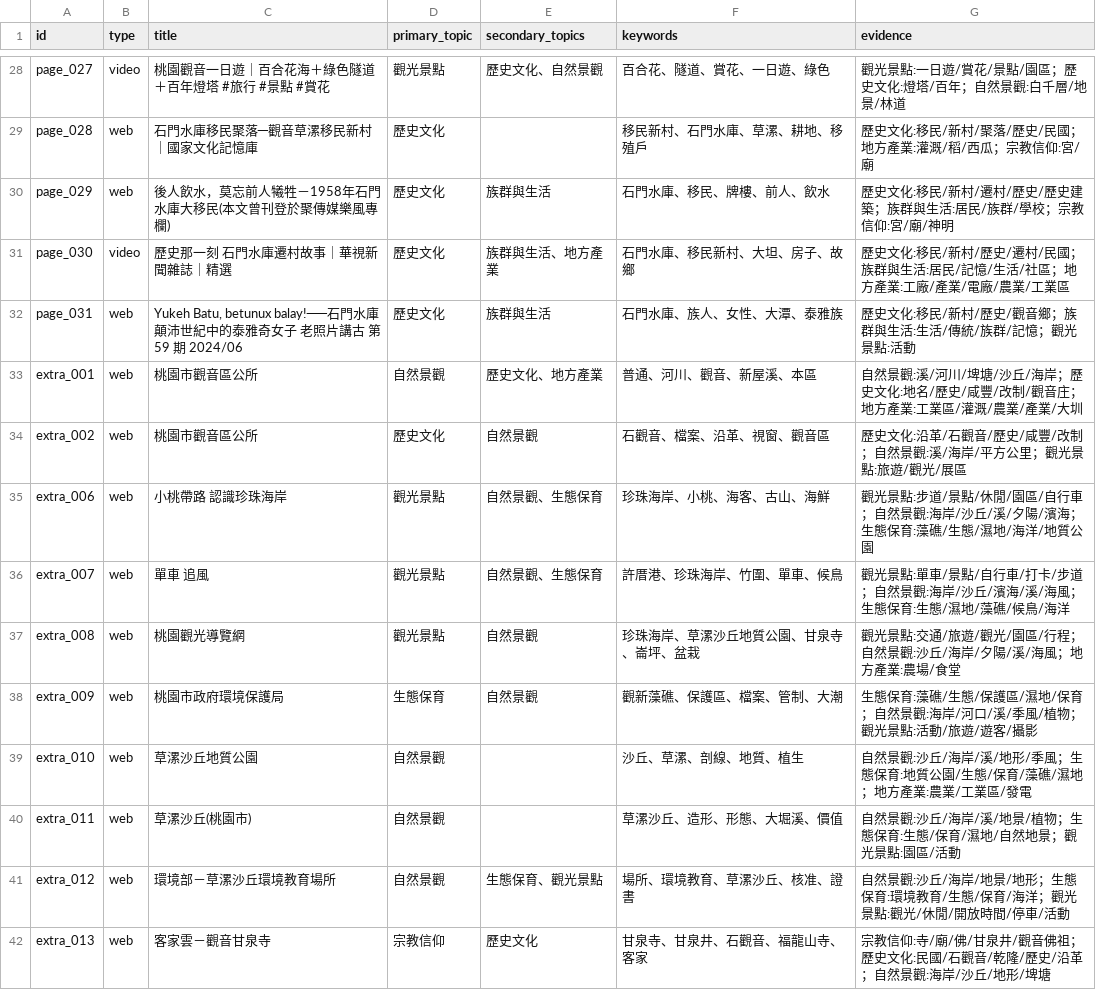
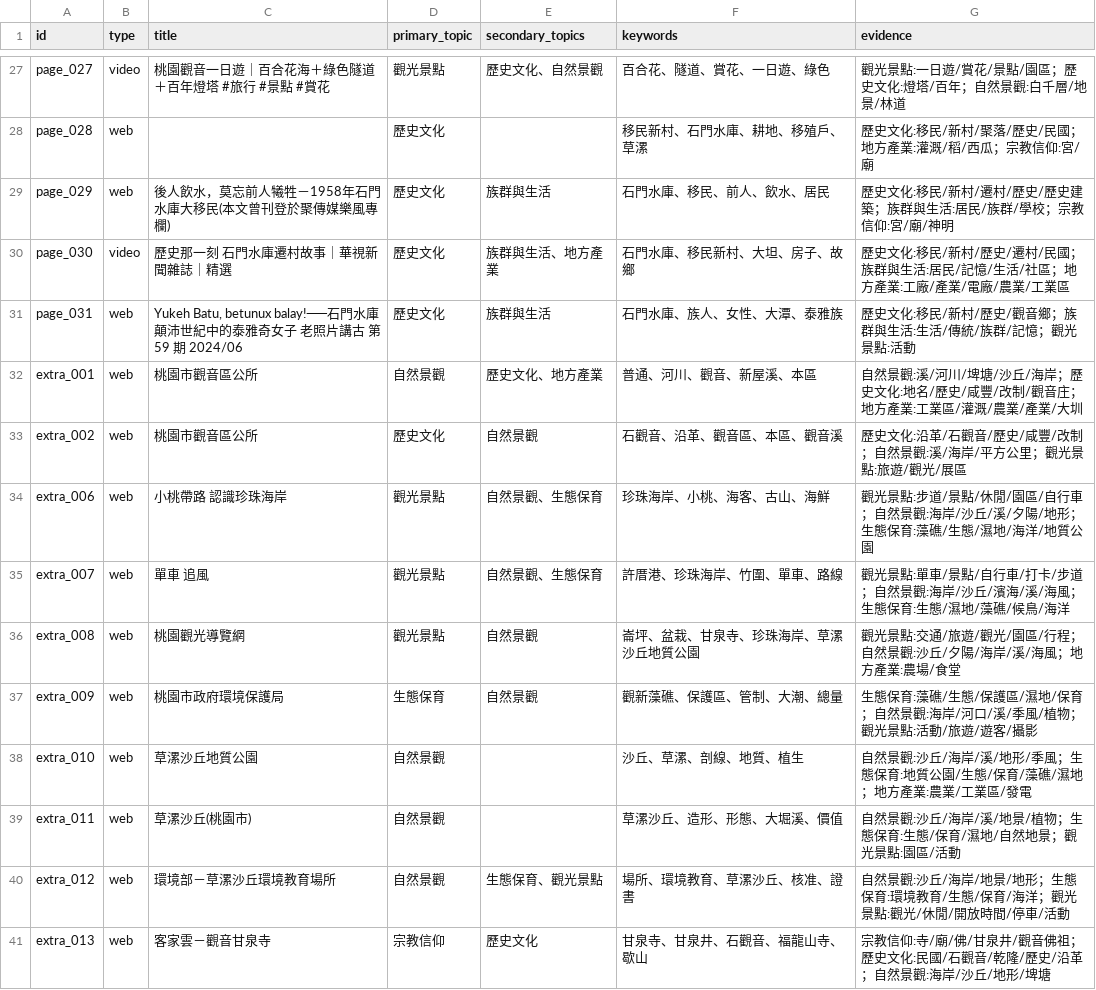
Before and after one commit to lin-jessic/guanyin-knowledge-base, a CSV file: output/analysis/topics_keywords.csv, drawn as a sheet; only a part is shown, gaps mark what is left out; addresses are those after the commit; the diff covers the shown part only; the diff names each change by its address in the sheet, - before the commit and + after, or states it on an @@ line.

```diff
--- a/output/analysis/topics_keywords.csv
+++ b/output/analysis/topics_keywords.csv
-C28 (title): 石門水庫移民聚落─觀音草漯移民新村｜國家文化記憶庫
+C28 (title): (empty)
-F28 (keywords): 移民新村、石門水庫、草漯、耕地、移殖戶
+F28 (keywords): 移民新村、石門水庫、耕地、移殖戶、草漯
-F29 (keywords): 石門水庫、移民、牌樓、前人、飲水
+F29 (keywords): 石門水庫、移民、前人、飲水、居民
-F33 (keywords): 石觀音、檔案、沿革、視窗、觀音區
+F33 (keywords): 石觀音、沿革、觀音區、本區、觀音溪
-G34 (evidence): …/夕陽/濱海；生態保…
+G34 (evidence): …/夕陽/地形；生態保…
-F35 (keywords): 許厝港、珍珠海岸、竹圍、單車、候鳥
+F35 (keywords): 許厝港、珍珠海岸、竹圍、單車、路線
-F36 (keywords): 珍珠海岸、草漯沙丘地質公園、甘泉寺、崙坪、盆栽
+F36 (keywords): 崙坪、盆栽、甘泉寺、珍珠海岸、草漯沙丘地質公園
-G36 (evidence): …:沙丘/海岸/夕陽/溪/海…
+G36 (evidence): …:沙丘/夕陽/海岸/溪/海…
-F37 (keywords): 觀新藻礁、保護區、檔案、管制、大潮
+F37 (keywords): 觀新藻礁、保護區、管制、大潮、總量
-F41 (keywords): 甘泉寺、甘泉井、石觀音、福龍山寺、客家
+F41 (keywords): 甘泉寺、甘泉井、石觀音、福龍山寺、歇山
```
Also changed, not shown: 1 removed row and 41 edited cells elsewhere in this file, output/processing_report.csv, report/source_verification.csv, 23 other files.
